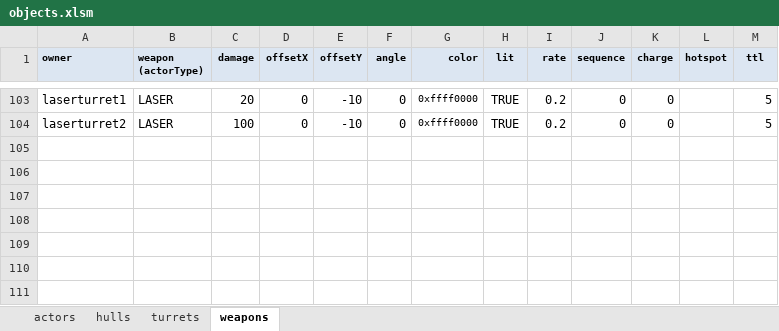
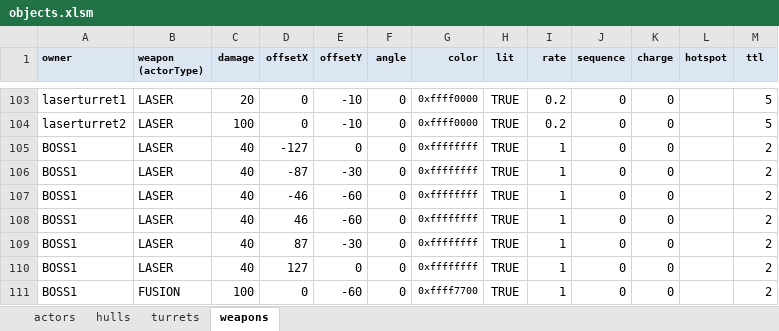
Before and after one commit to MehYam/unity, an Excel workbook: PvT/objects.xlsm, sheet weapons, drawn as a sheet; only a part is shown, gaps mark what is left out; values as stored, in another font and other column widths than the file's, no borders; charts and pictures and table styles not drawn; the diff names each change by its address in the sheet, - before the commit and + after, or states it on an @@ line.

Commit message:
Hooked up some weapons

```diff
--- a/PvT/objects.xlsm (sheet weapons)
+++ b/PvT/objects.xlsm (sheet weapons)
+row 105: BOSS1 | LASER | 40 | -127 | 0 | 0 | 0xffffffff | TRUE | 1 | 0 | 0 |  | 2
+row 106: BOSS1 | LASER | 40 | -87 | -30 | 0 | 0xffffffff | TRUE | 1 | 0 | 0 |  | 2
+row 107: BOSS1 | LASER | 40 | -46 | -60 | 0 | 0xffffffff | TRUE | 1 | 0 | 0 |  | 2
+row 108: BOSS1 | LASER | 40 | 46 | -60 | 0 | 0xffffffff | TRUE | 1 | 0 | 0 |  | 2
+row 109: BOSS1 | LASER | 40 | 87 | -30 | 0 | 0xffffffff | TRUE | 1 | 0 | 0 |  | 2
+row 110: BOSS1 | LASER | 40 | 127 | 0 | 0 | 0xffffffff | TRUE | 1 | 0 | 0 |  | 2
+row 111: BOSS1 | FUSION | 100 | 0 | -60 | 0 | 0xffff7700 | TRUE | 1 | 0 | 0 |  | 2
```
Also changed, not shown: 2 other files.
